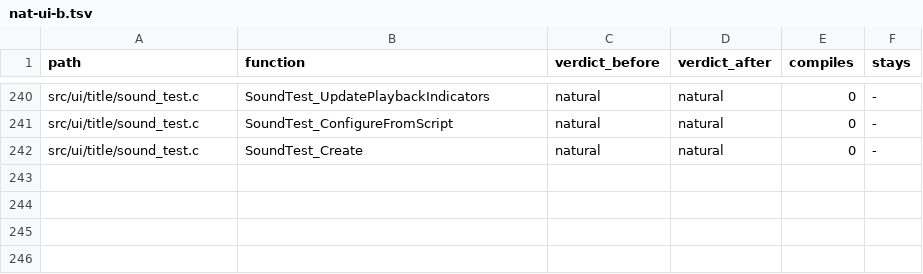
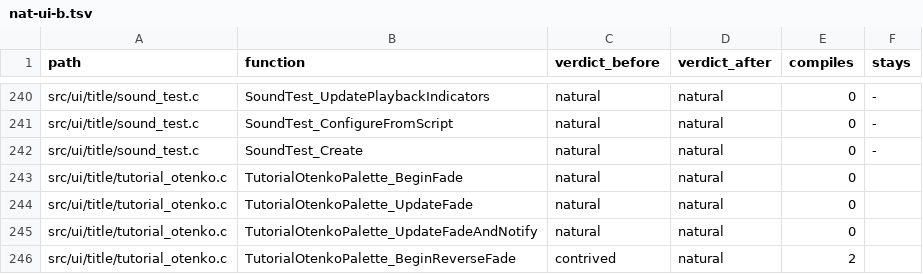
Before and after one commit to moozilla/boktai3-decomp, a TSV file: notes/naturalize/nat-ui-b.tsv, drawn as a sheet; only a part is shown, gaps mark what is left out.

```diff
--- a/notes/naturalize/nat-ui-b.tsv
+++ b/notes/naturalize/nat-ui-b.tsv
@@ -242 +242,5 @@ src/ui/title/sound_test.c	SoundTest_ConfigureFromScript	natural	natural	0	-
 src/ui/title/sound_test.c	SoundTest_Create	natural	natural	0	-
+src/ui/title/tutorial_otenko.c	TutorialOtenkoPalette_BeginFade	natural	natural	0	
+src/ui/title/tutorial_otenko.c	TutorialOtenkoPalette_UpdateFade	natural	natural	0	
+src/ui/title/tutorial_otenko.c	TutorialOtenkoPalette_UpdateFadeAndNotify	natural	natural	0	
+src/ui/title/tutorial_otenko.c	TutorialOtenkoPalette_BeginReverseFade	contrived	natural	2	
```
Also changed, not shown: 1 other file.
